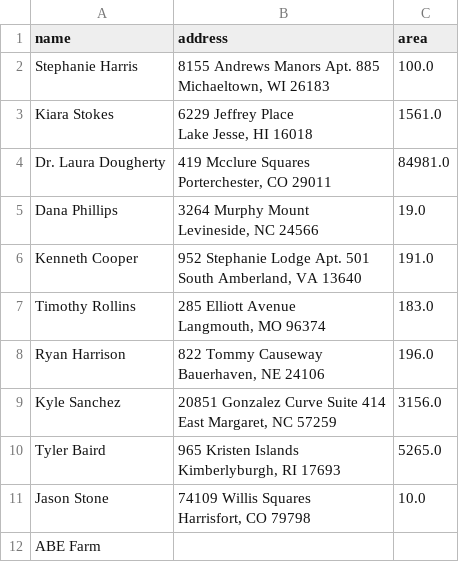
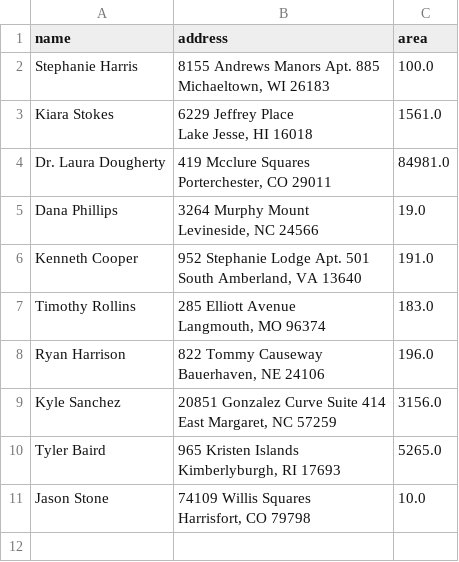
Before and after one commit to tame0001/CCD22, a CSV file: backend/field.csv, drawn as a sheet.

```diff
--- a/backend/field.csv
+++ b/backend/field.csv
@@ -21,2 +21 @@ Jason Stone,"74109 Willis Squares
 Harrisfort, CO 79798",10.0
-ABE Farm,,
```
Also changed, not shown: 2 other files.
